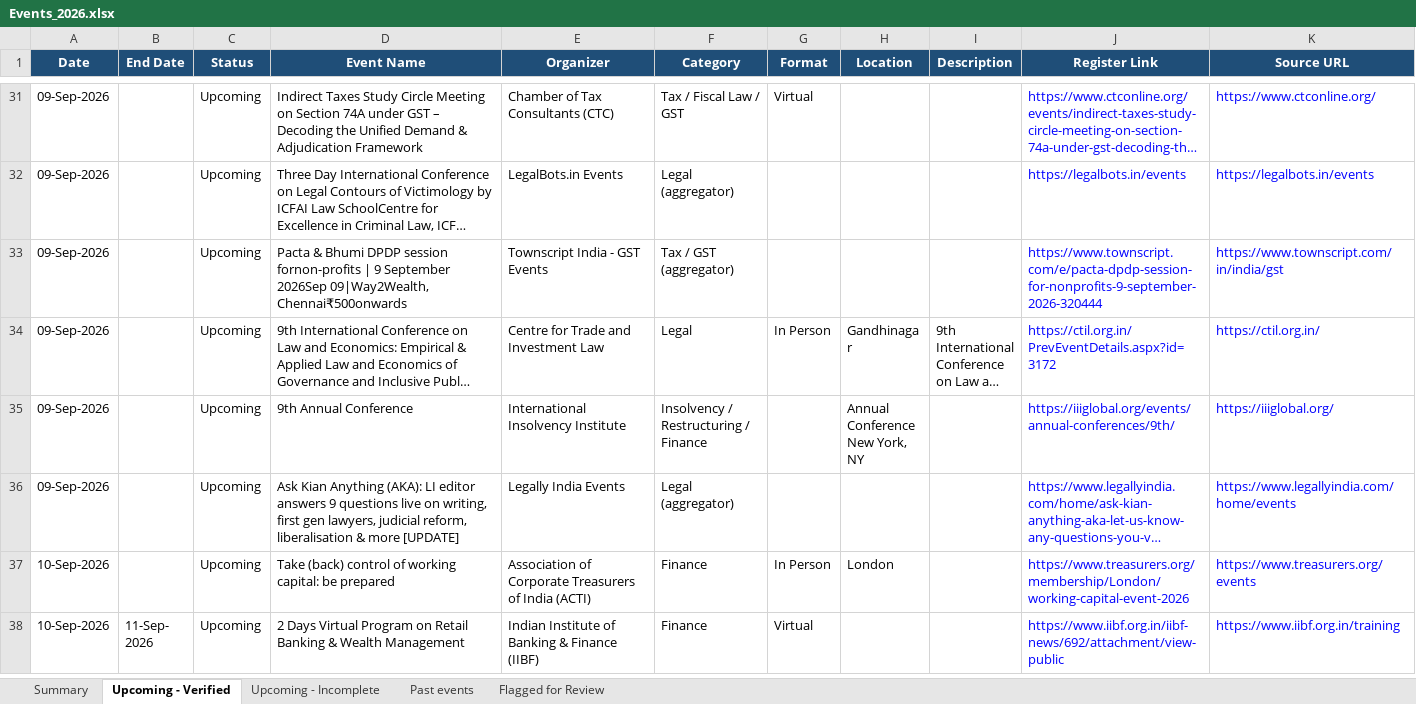
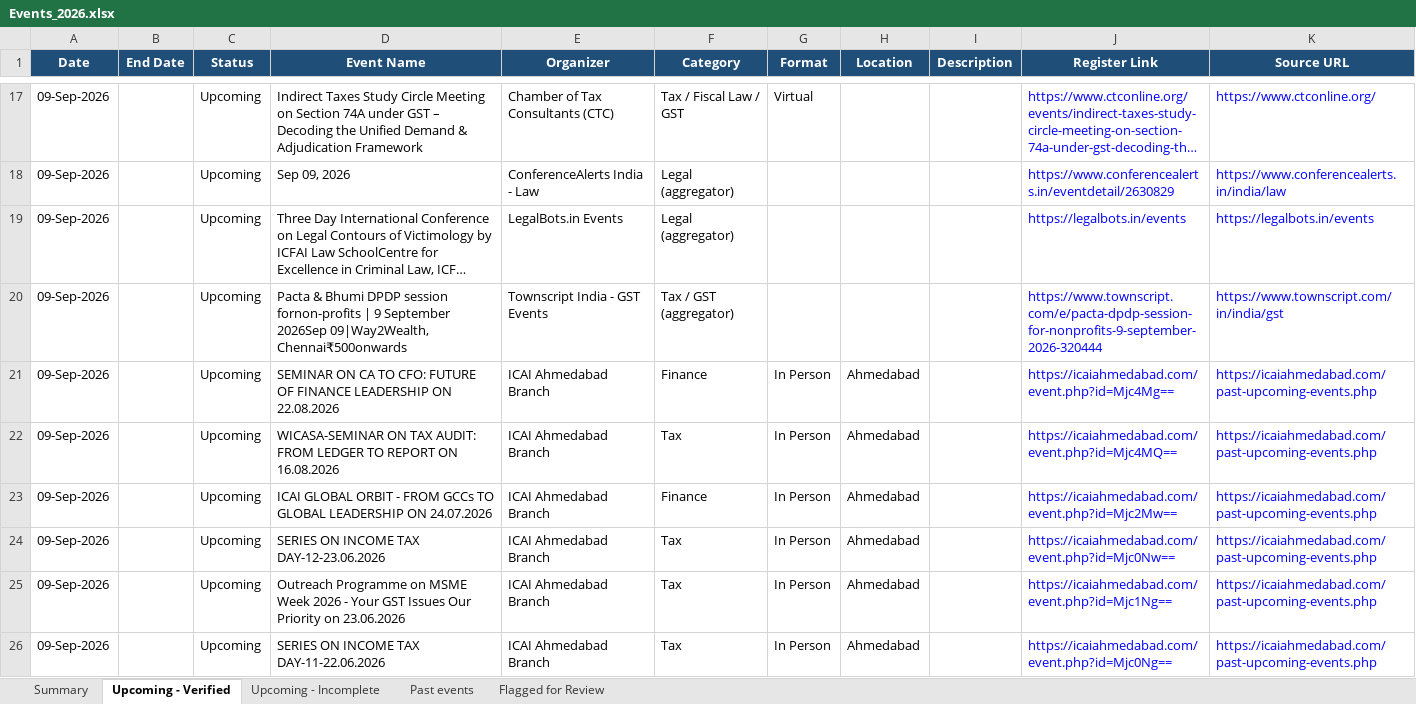
Before and after one commit to marketing-m2k/Expertly_events, an Excel workbook: output/Events_2026.xlsx, sheet Upcoming - Verified, drawn as a sheet; only a part is shown, gaps mark what is left out; the shorter side is filled out with more unchanged rows; long unchanged cells end in …; values as stored, in another font and other column widths than the file's, no borders; table styles not drawn; the diff covers the shown part only; the diff names each change by its address in the sheet, - before the commit and + after, or states it on an @@ line.

```diff
--- a/output/Events_2026.xlsx (sheet Upcoming - Verified)
+++ b/output/Events_2026.xlsx (sheet Upcoming - Verified)
+row 18: 09-Sep-2026 |  | Upcoming | Sep 09, 2026 | ConferenceAlerts India - Law | Legal (aggregator) |  |  |  | https://www.conferencealerts.in/eventdetail/2630829 | https://www.conferencealerts.in/india/law
+row 21: 09-Sep-2026 |  | Upcoming | SEMINAR ON CA TO CFO: FUTURE OF FINANCE LEADERSHIP ON 22.08.2026 | ICAI Ahmedabad Branch | Finance | In Person | Ahmedabad |  | https://icaiahmedabad.com/event.php?id=Mjc4Mg== | https://icaiahmedabad.com/past-upcoming-events.php
+row 22: 09-Sep-2026 |  | Upcoming | WICASA-SEMINAR ON TAX AUDIT: FROM LEDGER TO REPORT ON 16.08.2026 | ICAI Ahmedabad Branch | Tax | In Person | Ahmedabad |  | https://icaiahmedabad.com/event.php?id=Mjc4MQ== | https://icaiahmedabad.com/past-upcoming-events.php
+row 23: 09-Sep-2026 |  | Upcoming | ICAI GLOBAL ORBIT - FROM GCCs TO GLOBAL LEADERSHIP ON 24.07.2026 | ICAI Ahmedabad Branch | Finance | In Person | Ahmedabad |  | https://icaiahmedabad.com/event.php?id=Mjc2Mw== | https://icaiahmedabad.com/past-upcoming-events.php
+row 24: 09-Sep-2026 |  | Upcoming | SERIES ON INCOME TAX DAY-12-23.06.2026 | ICAI Ahmedabad Branch | Tax | In Person | Ahmedabad |  | https://icaiahmedabad.com/event.php?id=Mjc0Nw== | https://icaiahmedabad.com/past-upcoming-events.php
+row 25: 09-Sep-2026 |  | Upcoming | Outreach Programme on MSME Week 2026 - Your GST Issues Our Priority on 23.06.2026 | ICAI Ahmedabad Branch | Tax | In Person | Ahmedabad |  | https://icaiahmedabad.com/event.php?id=Mjc1Ng== | https://icaiahmedabad.com/past-upcoming-events.php
+row 26: 09-Sep-2026 |  | Upcoming | SERIES ON INCOME TAX DAY-11-22.06.2026 | ICAI Ahmedabad Branch | Tax | In Person | Ahmedabad |  | https://icaiahmedabad.com/event.php?id=Mjc0Ng== | https://icaiahmedabad.com/past-upcoming-events.php
```
Also changed, not shown: 88 added rows, 46 removed rows and 5 edited cells elsewhere in this sheet, sheet Flagged for Review, sheet Past events, sheet Summary, sheet Upcoming - Incomplete, output/Events_USA_2026.xlsx, output/Master.xlsx, 2 other files.
